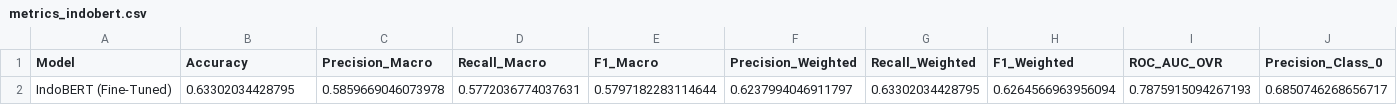
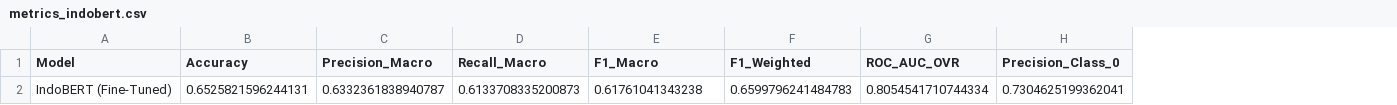
Before and after one commit to Farrel4411l/Social-media-sentiment-analysist-and-KOL-specialist, a CSV file: data/results/metrics_indobert.csv, drawn as a sheet; only a part is shown; removed rows and columns are numbered as before the commit, all else as after; rows hold the shown columns only; the diff names each change by its address in the sheet, - before the commit and + after, or states it on an @@ line.

```diff
--- a/data/results/metrics_indobert.csv
+++ b/data/results/metrics_indobert.csv
-column F (Precision_Weighted), empty
-column G (Recall_Weighted), empty
-row 2: IndoBERT (Fine-Tuned) | 0.63302034428795 | 0.5859669046073978 | 0.5772036774037631 | 0.5797182283114644 | 0.6237994046911797 | 0.63302034428795 | 0.6264566963956094 | 0.7875915094267193 | 0.6850746268656717
+row 2: IndoBERT (Fine-Tuned) | 0.6525821596244131 | 0.6332361838940787 | 0.6133708335200873 | 0.61761041343238 | 0.6599796241484783 | 0.8054541710744334 | 0.7304625199362041
```
Also changed, not shown: data/results/metrics_rf.csv, data/results/metrics_xgb.csv, 31 other files.
